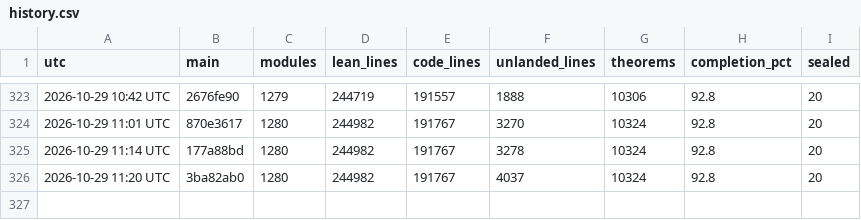
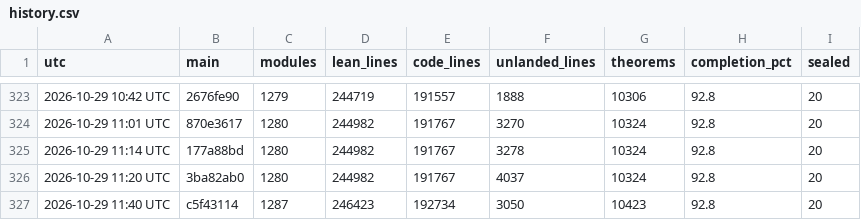
Before and after one commit to scottnarmstrong/KAM-dev, a CSV file: docs/campaign/history.csv, drawn as a sheet; only a part is shown, gaps mark what is left out; the diff names each change by its address in the sheet, - before the commit and + after, or states it on an @@ line.

```diff
--- a/docs/campaign/history.csv
+++ b/docs/campaign/history.csv
+row 327: 2026-10-29 11:40 UTC | c5f43114 | 1287 | 246423 | 192734 | 3050 | 10423 | 92.8 | 20
```
Also changed, not shown: 1 other file.
